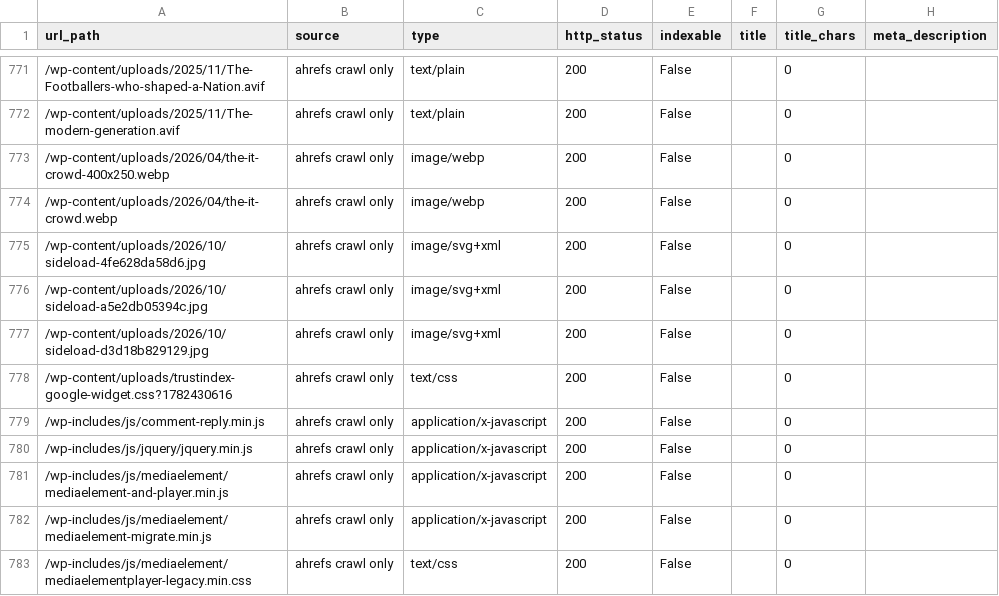
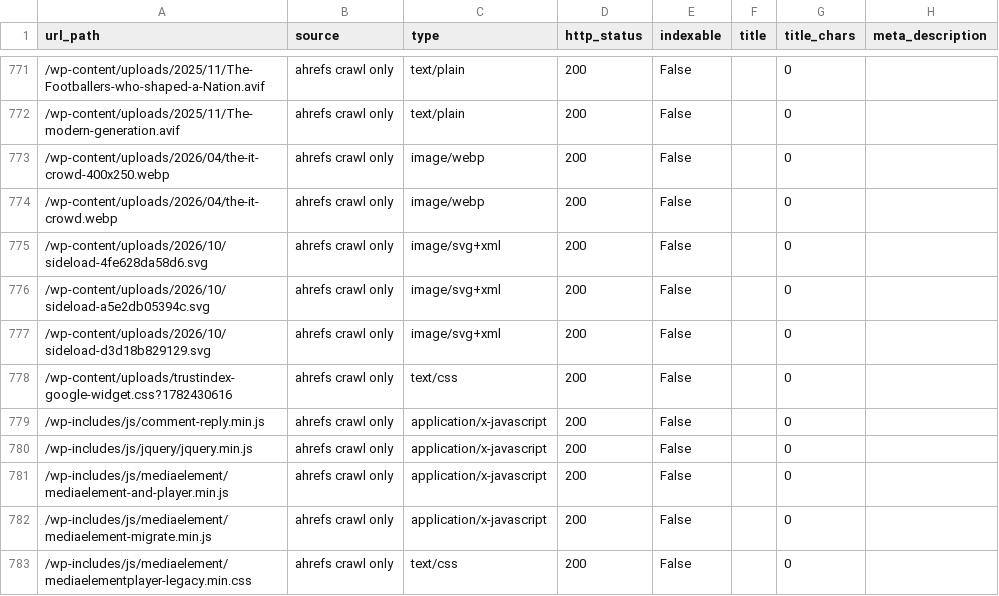
Before and after one commit to multilang2025/betranslateduk, a CSV file: data/inventory.csv, drawn as a sheet; only a part is shown, gaps mark what is left out; the diff names each change by its address in the sheet, - before the commit and + after, or states it on an @@ line.

```diff
--- a/data/inventory.csv
+++ b/data/inventory.csv
-A775 (url_path): /wp-content/uploads/2026/10/sideload-4fe628da58d6.jpg
+A775 (url_path): /wp-content/uploads/2026/10/sideload-4fe628da58d6.svg
-A776 (url_path): /wp-content/uploads/2026/10/sideload-a5e2db05394c.jpg
+A776 (url_path): /wp-content/uploads/2026/10/sideload-a5e2db05394c.svg
-A777 (url_path): /wp-content/uploads/2026/10/sideload-d3d18b829129.jpg
+A777 (url_path): /wp-content/uploads/2026/10/sideload-d3d18b829129.svg
```
Also changed, not shown: 9 other files.
